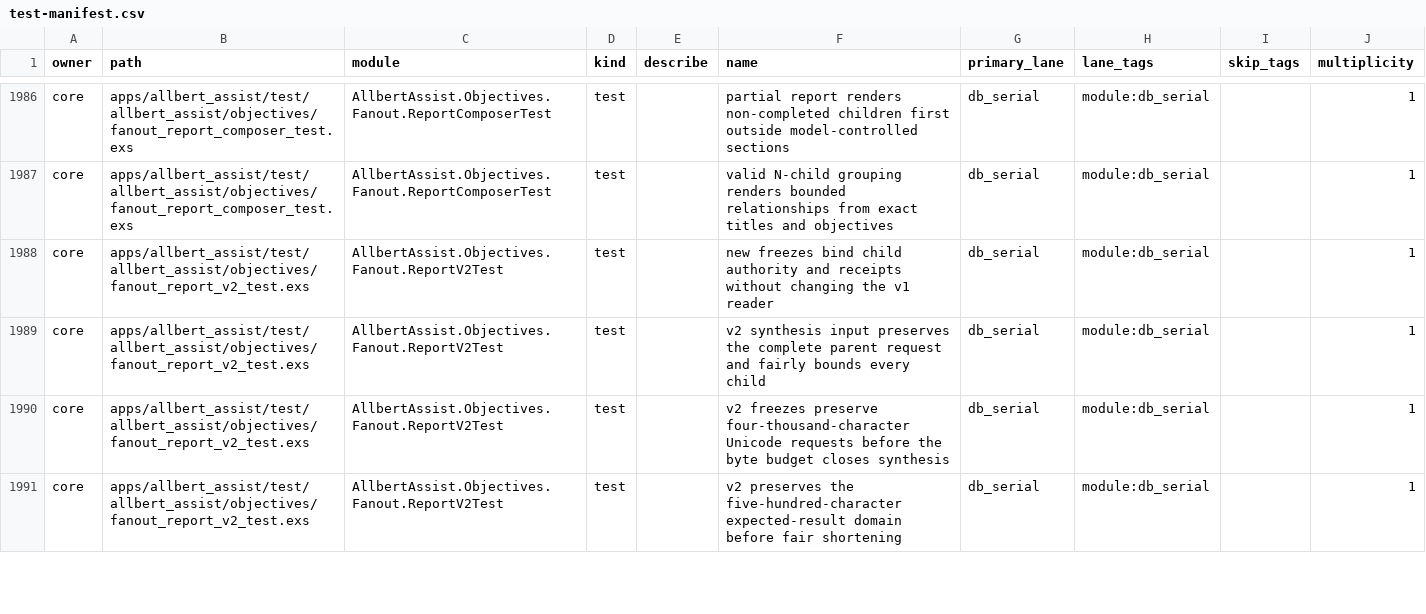
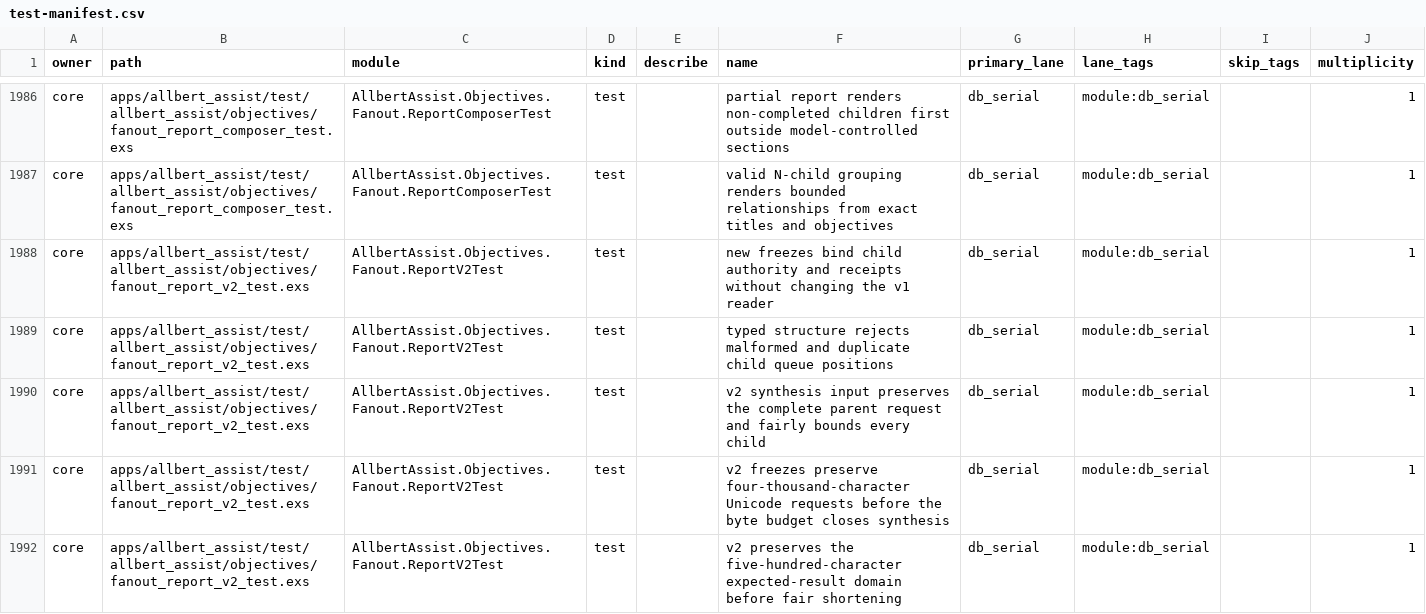
Before and after one commit to lexlapax/allbert-assist, a CSV file: docs/validation/test-manifest.csv, drawn as a sheet; only a part is shown, gaps mark what is left out; the diff names each change by its address in the sheet, - before the commit and + after, or states it on an @@ line.

```diff
--- a/docs/validation/test-manifest.csv
+++ b/docs/validation/test-manifest.csv
+row 1989: core | apps/allbert_assist/test/allbert_assist/objectives/fanout_report_v2_test.exs | AllbertAssist.Objectives.Fanout.ReportV2Test | test |  | typed structure rejects malformed and duplicate child queue positions | db_serial | module:db_serial |  | 1
```
Also changed, not shown: 9 other files.
